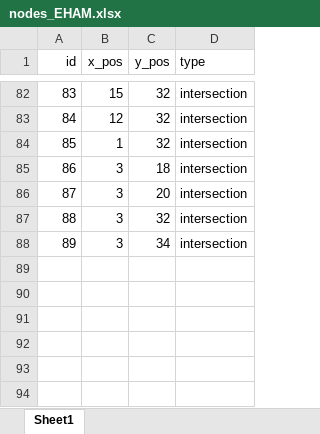
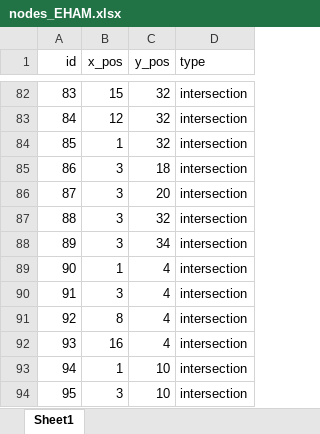
Before and after one commit to BoudewijnvdWaal/agent-based-modelling, an Excel workbook: baseline_code/Data/nodes_EHAM.xlsx, sheet Sheet1, drawn as a sheet; only a part is shown, gaps mark what is left out; values as stored, in another font and other column widths than the file's, no borders; the diff names each change by its address in the sheet, - before the commit and + after, or states it on an @@ line.

```diff
--- a/baseline_code/Data/nodes_EHAM.xlsx (sheet Sheet1)
+++ b/baseline_code/Data/nodes_EHAM.xlsx (sheet Sheet1)
+row 89: 90 | 1 | 4 | intersection
+row 90: 91 | 3 | 4 | intersection
+row 91: 92 | 8 | 4 | intersection
+row 92: 93 | 16 | 4 | intersection
+row 93: 94 | 1 | 10 | intersection
+row 94: 95 | 3 | 10 | intersection
```
Also changed, not shown: baseline_code/Data/Planes.xlsx, baseline_code/Data/edges_EHAM.xlsx, 1 other file.
